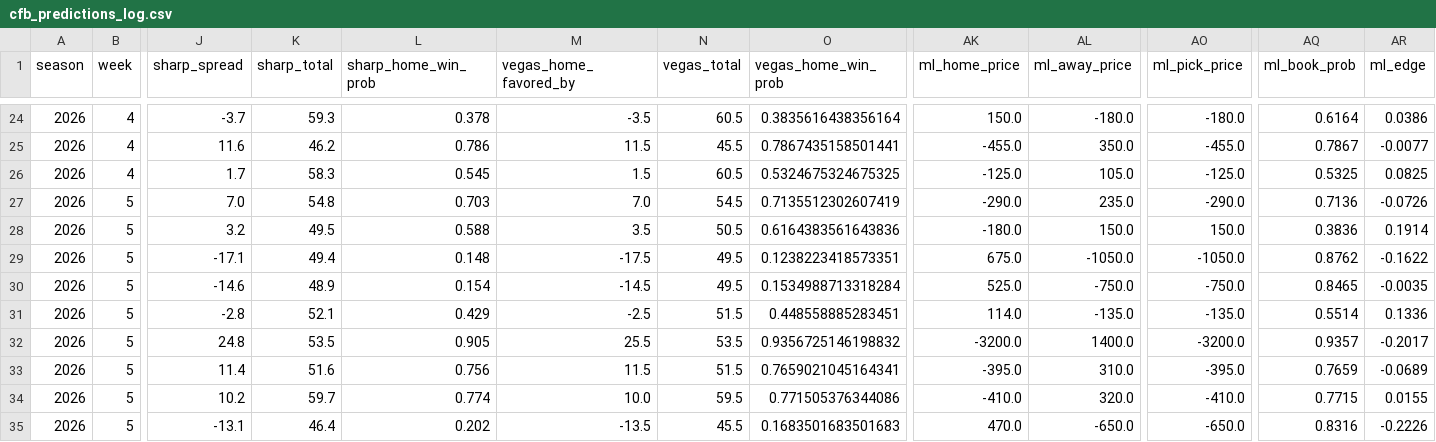
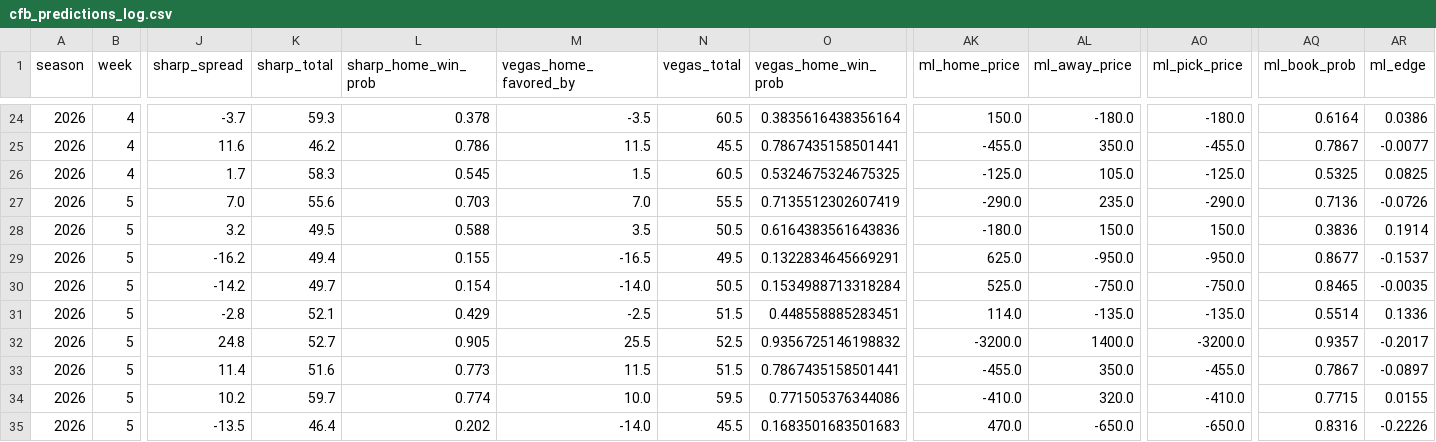
Before and after one commit to ant56-arch/ant56-arch.github.io, a CSV file: data/tracking/cfb_predictions_log.csv, drawn as a sheet; only a part is shown, gaps mark what is left out; the diff covers the shown part only; the diff names each change by its address in the sheet, - before the commit and + after, or states it on an @@ line.

```diff
--- a/data/tracking/cfb_predictions_log.csv
+++ b/data/tracking/cfb_predictions_log.csv
-K27 (sharp_total): 54.8
+K27 (sharp_total): 55.6
-N27 (vegas_total): 54.5
+N27 (vegas_total): 55.5
-J29 (sharp_spread): -17.1
+J29 (sharp_spread): -16.2
-L29 (sharp_home_win_prob): 0.148
+L29 (sharp_home_win_prob): 0.155
-M29 (vegas_home_favored_by): -17.5
+M29 (vegas_home_favored_by): -16.5
-O29 (vegas_home_win_prob): 0.1238223418573351
+O29 (vegas_home_win_prob): 0.1322834645669291
-AK29 (ml_home_price): 675.0
+AK29 (ml_home_price): 625.0
-AL29 (ml_away_price): -1050.0
+AL29 (ml_away_price): -950.0
-AO29 (ml_pick_price): -1050.0
+AO29 (ml_pick_price): -950.0
-AQ29 (ml_book_prob): 0.8762
+AQ29 (ml_book_prob): 0.8677
-AR29 (ml_edge): -0.1622
+AR29 (ml_edge): -0.1537
-J30 (sharp_spread): -14.6
+J30 (sharp_spread): -14.2
-K30 (sharp_total): 48.9
+K30 (sharp_total): 49.7
-M30 (vegas_home_favored_by): -14.5
+M30 (vegas_home_favored_by): -14.0
-N30 (vegas_total): 49.5
+N30 (vegas_total): 50.5
-K32 (sharp_total): 53.5
+K32 (sharp_total): 52.7
-N32 (vegas_total): 53.5
+N32 (vegas_total): 52.5
-L33 (sharp_home_win_prob): 0.756
+L33 (sharp_home_win_prob): 0.773
-O33 (vegas_home_win_prob): 0.7659021045164341
+O33 (vegas_home_win_prob): 0.7867435158501441
-AK33 (ml_home_price): -395.0
+AK33 (ml_home_price): -455.0
-AL33 (ml_away_price): 310.0
+AL33 (ml_away_price): 350.0
-AO33 (ml_pick_price): -395.0
+AO33 (ml_pick_price): -455.0
-AQ33 (ml_book_prob): 0.7659
+AQ33 (ml_book_prob): 0.7867
-AR33 (ml_edge): -0.0689
+AR33 (ml_edge): -0.0897
-J35 (sharp_spread): -13.1
+J35 (sharp_spread): -13.5
-M35 (vegas_home_favored_by): -13.5
+M35 (vegas_home_favored_by): -14.0
```
Also changed, not shown: 78 edited cells elsewhere in this file, data/tracking/predictions_log.csv, 2 other files.
